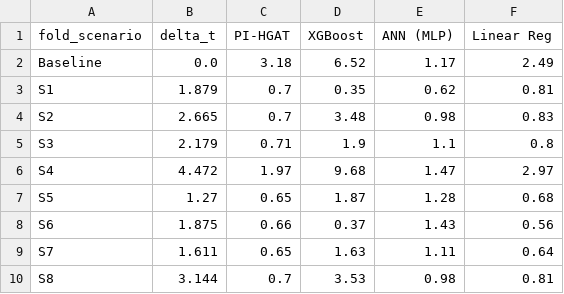
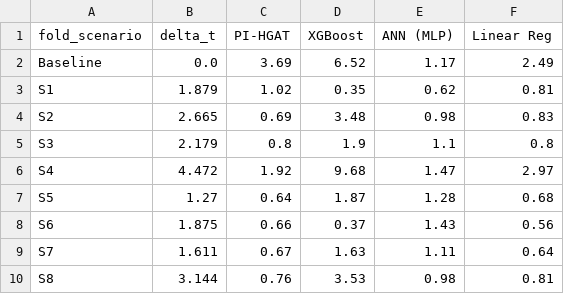
Before and after one commit to lienphatvn55/icae2026-nzeb-pipeline, a CSV file: results/step3_table_loso_mae.csv, drawn as a sheet.

```diff
--- a/results/step3_table_loso_mae.csv
+++ b/results/step3_table_loso_mae.csv
@@ -1,10 +1,10 @@
 fold_scenario,delta_t,PI-HGAT,XGBoost,ANN (MLP),Linear Reg
-Baseline,0.0,3.18,6.52,1.17,2.49
-S1,1.879,0.7,0.35,0.62,0.81
-S2,2.665,0.7,3.48,0.98,0.83
-S3,2.179,0.71,1.9,1.1,0.8
-S4,4.472,1.97,9.68,1.47,2.97
-S5,1.27,0.65,1.87,1.28,0.68
+Baseline,0.0,3.69,6.52,1.17,2.49
+S1,1.879,1.02,0.35,0.62,0.81
+S2,2.665,0.69,3.48,0.98,0.83
+S3,2.179,0.8,1.9,1.1,0.8
+S4,4.472,1.92,9.68,1.47,2.97
+S5,1.27,0.64,1.87,1.28,0.68
 S6,1.875,0.66,0.37,1.43,0.56
-S7,1.611,0.65,1.63,1.11,0.64
-S8,3.144,0.7,3.53,0.98,0.81
+S7,1.611,0.67,1.63,1.11,0.64
+S8,3.144,0.76,3.53,0.98,0.81
```
Also changed, not shown: results/computational_cost.csv, results/section_times.csv, 30 other files.
